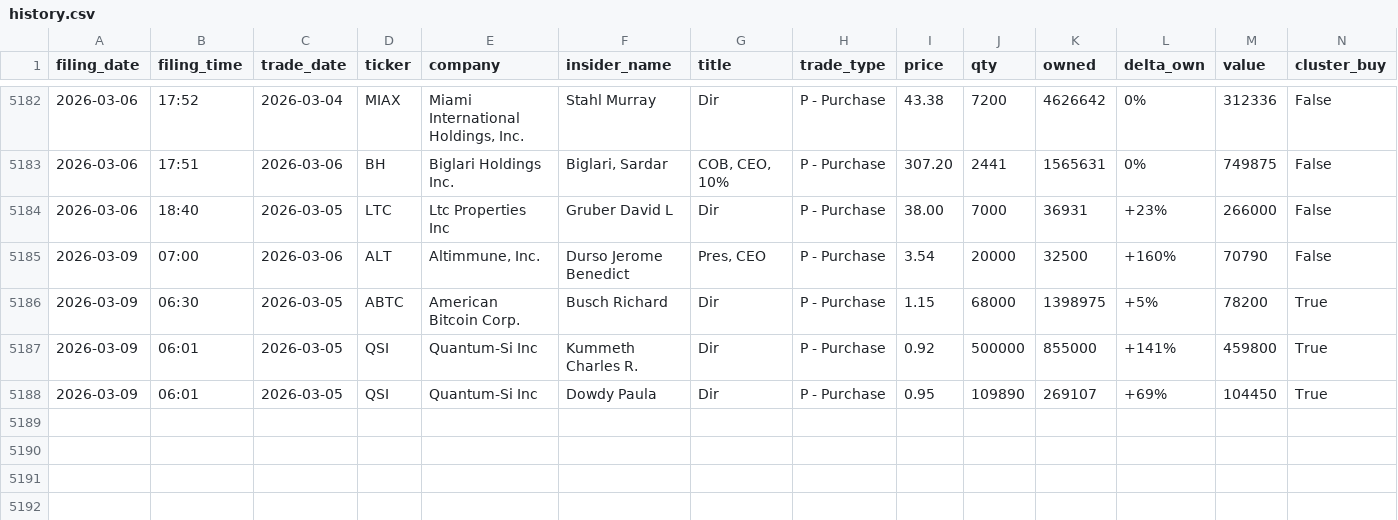
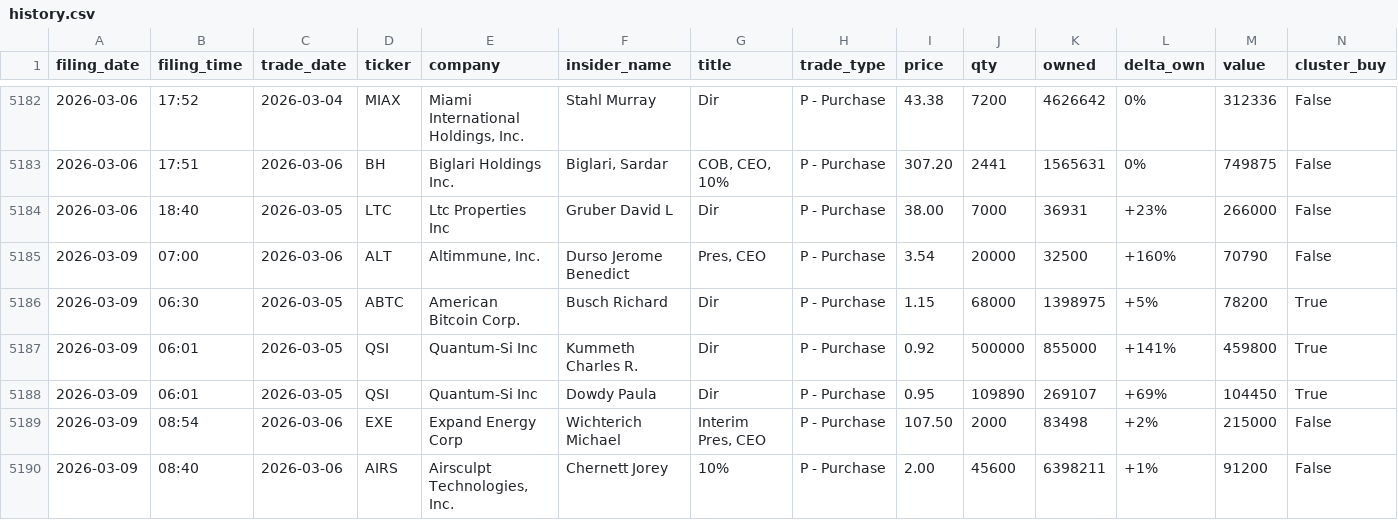
Before and after one commit to shaheedhamid/insideredge, a CSV file: data/history.csv, drawn as a sheet; only a part is shown, gaps mark what is left out.

```diff
--- a/data/history.csv
+++ b/data/history.csv
@@ -5188 +5188,3 @@ filing_date,filing_time,trade_date,ticker,company,insider_name,title,trade_type,
 2026-03-09,06:01,2026-03-05,QSI,Quantum-Si Inc,Dowdy Paula,Dir,P - Purchase,0.95,109890,269107,+69%,104450,True
+2026-03-09,08:54,2026-03-06,EXE,Expand Energy Corp,Wichterich Michael,"Interim Pres, CEO",P - Purchase,107.50,2000,83498,+2%,215000,False
+2026-03-09,08:40,2026-03-06,AIRS,"Airsculpt Technologies, Inc.",Chernett Jorey,10%,P - Purchase,2.00,45600,6398211,+1%,91200,False
```
Also changed, not shown: 3 other files.
